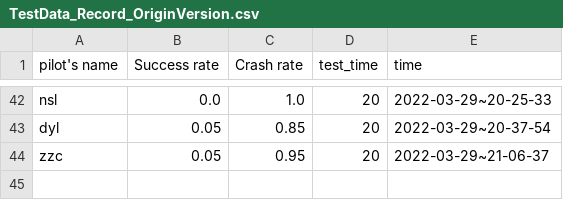
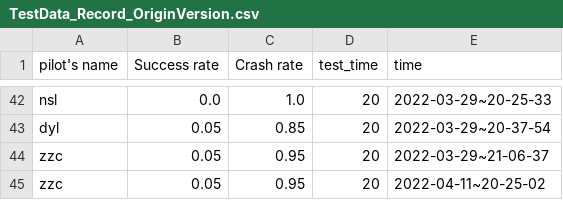
Before and after one commit to XZHSTAX/Shared_Control_git, a CSV file: TestData_Record_OriginVersion.csv, drawn as a sheet; only a part is shown, gaps mark what is left out.

```diff
--- a/TestData_Record_OriginVersion.csv
+++ b/TestData_Record_OriginVersion.csv
@@ -44 +44,2 @@ dyl,0.05,0.85,20,2022-03-29~20-37-54
 zzc,0.05,0.95,20,2022-03-29~21-06-37
+zzc,0.05,0.95,20,2022-04-11~20-25-02
```
Also changed, not shown: TestData_Record.csv, TestData_RecordContinue.csv, 19 other files.
